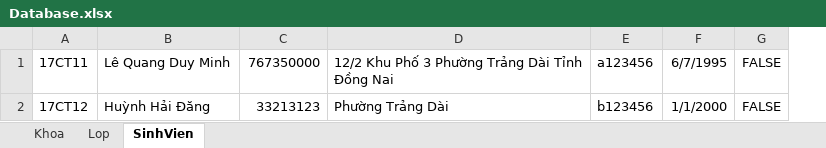
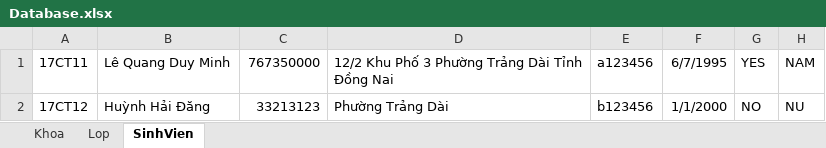
Before and after one commit to duyminh9595/ProjectQLSV_Final_18CT113, an Excel workbook: QLSV_Library/Database.xlsx, sheet SinhVien, drawn as a sheet; values as stored, in another font and other column widths than the file's, no borders; removed rows and columns are numbered as before the commit, all else as after; the diff names each change by its address in the sheet, - before the commit and + after, or states it on an @@ line.

```diff
--- a/QLSV_Library/Database.xlsx (sheet SinhVien)
+++ b/QLSV_Library/Database.xlsx (sheet SinhVien)
-column G, rows 1-2: FALSE | FALSE
+column G, rows 1-2: YES | NO
+column H, rows 1-2: NAM | NU
```
Also changed, not shown: 40 other files.
